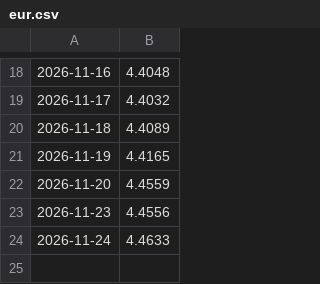
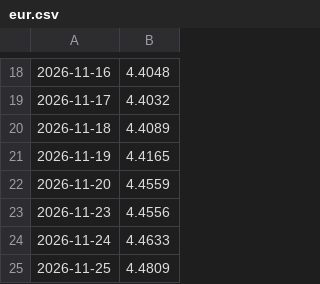
Before and after one commit to rtracz1/kursy-nbp, a CSV file: dane/eur.csv, drawn as a sheet; only a part is shown, gaps mark what is left out.

```diff
--- a/dane/eur.csv
+++ b/dane/eur.csv
@@ -24 +24,2 @@
 2026-11-24,4.4633
+2026-11-25,4.4809
```
